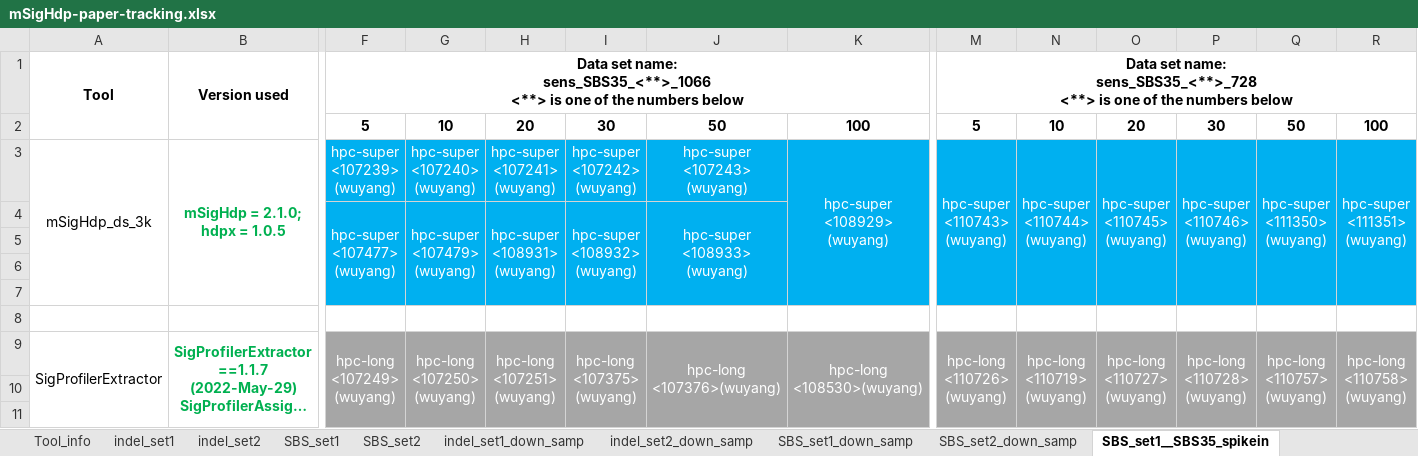
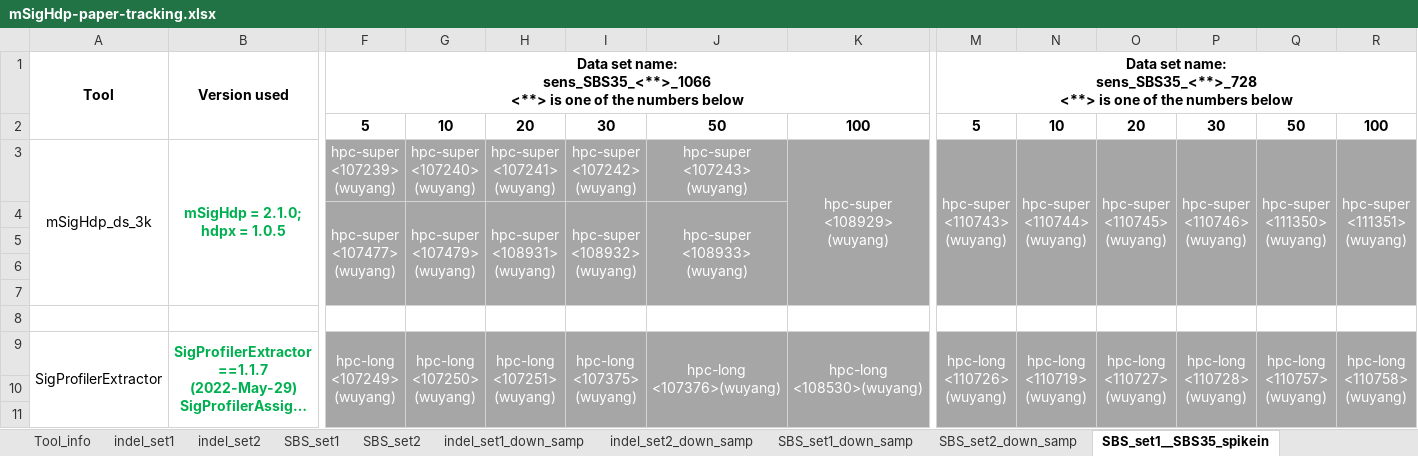
Before and after one commit to steverozen/mSigHdp_paper_sup_files_x1, an Excel workbook: documents/CPU_timing/mSigHdp-paper-tracking.xlsx, sheet SBS_set1__SBS35_spikein, drawn as a sheet; only a part is shown, gaps mark what is left out; long unchanged cells end in …; values as stored, in another font and other column widths than the file's, no borders; the diff names each change by its address in the sheet, - before the commit and + after, or states it on an @@ line.

```diff
--- a/documents/CPU_timing/mSigHdp-paper-tracking.xlsx (sheet SBS_set1__SBS35_spikein)
+++ b/documents/CPU_timing/mSigHdp-paper-tracking.xlsx (sheet SBS_set1__SBS35_spikein)
-F3:K7 fill: #00B0F0
+F3:K7 fill: #A6A6A6
-M3:R7 fill: #00B0F0
+M3:R7 fill: #A6A6A6
```
Also changed, not shown: sheet SBS_set2, sheet indel_set2, sheet SBS_set2_down_samp, sheet SBS_set1, sheet indel_set1_down_samp.
